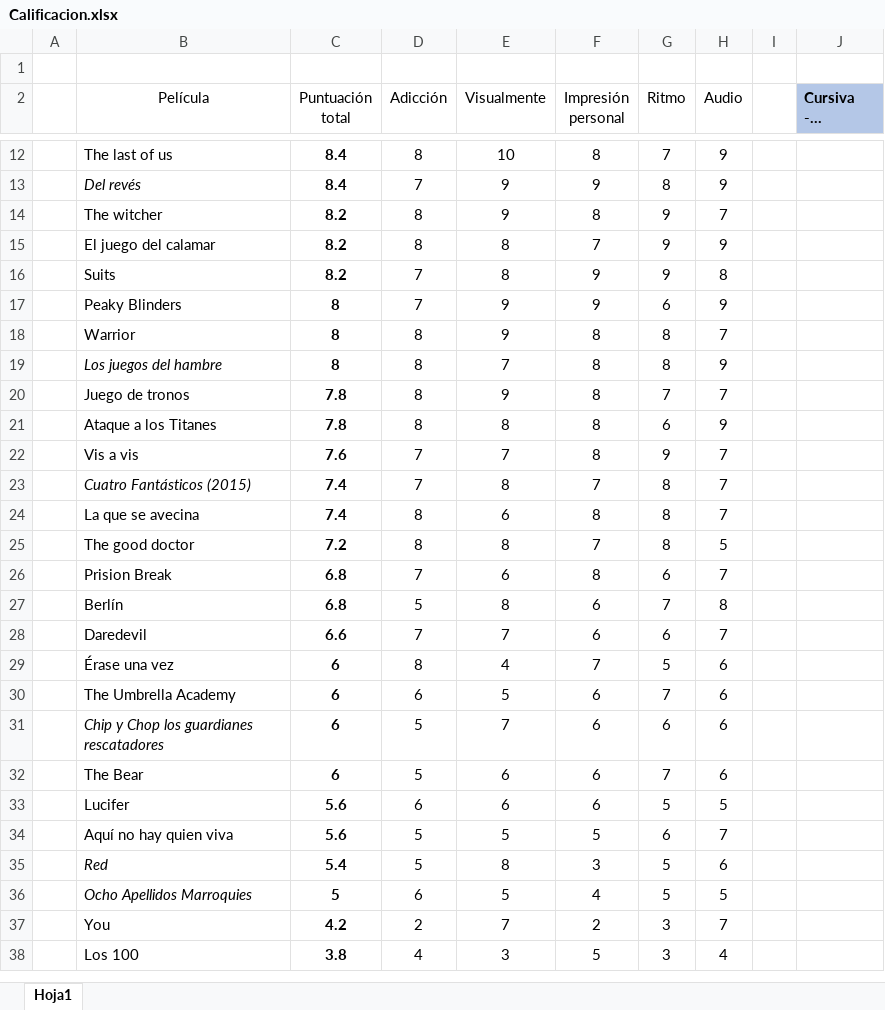
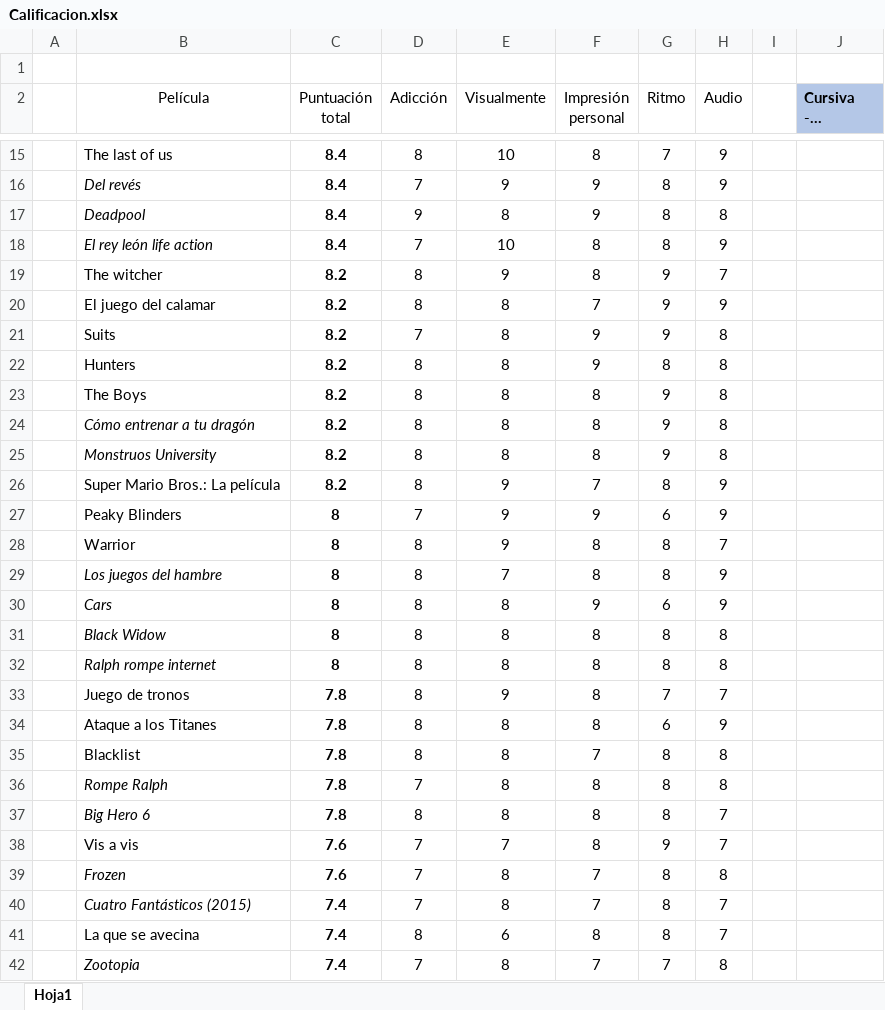
Before and after one commit to jarasa03/Calificacion-de-peliculas-y-series, an Excel workbook: Calificacion.xlsx, sheet Hoja1, drawn as a sheet; only a part is shown, gaps mark what is left out; the shorter side is filled out with more unchanged rows; long unchanged cells end in …; values as stored, in another font and other column widths than the file's, no borders; table styles not drawn; the diff covers the shown part only; the diff names each change by its address in the sheet, - before the commit and + after, or states it on an @@ line.

Commit message:
Ranking

```diff
--- a/Calificacion.xlsx (sheet Hoja1)
+++ b/Calificacion.xlsx (sheet Hoja1)
+row 17:  | Deadpool | 8.4 | 9 | 8 | 9 | 8 | 8
+row 18:  | El rey león life action | 8.4 | 7 | 10 | 8 | 8 | 9
+row 22:  | Hunters | 8.2 | 8 | 8 | 9 | 8 | 8
+row 23:  | The Boys | 8.2 | 8 | 8 | 8 | 9 | 8
+row 24:  | Cómo entrenar a tu dragón | 8.2 | 8 | 8 | 8 | 9 | 8
+row 25:  | Monstruos University | 8.2 | 8 | 8 | 8 | 9 | 8
+row 26:  | Super Mario Bros.: La película | 8.2 | 8 | 9 | 7 | 8 | 9
+row 30:  | Cars | 8 | 8 | 8 | 9 | 6 | 9
+row 31:  | Black Widow | 8 | 8 | 8 | 8 | 8 | 8
+row 32:  | Ralph rompe internet | 8 | 8 | 8 | 8 | 8 | 8
+row 35:  | Blacklist | 7.8 | 8 | 8 | 7 | 8 | 8
+row 36:  | Rompe Ralph | 7.8 | 7 | 8 | 8 | 8 | 8
+row 37:  | Big Hero 6 | 7.8 | 8 | 8 | 8 | 8 | 7
+row 39:  | Frozen | 7.6 | 7 | 8 | 7 | 8 | 8
+row 42:  | Zootopia | 7.4 | 7 | 8 | 7 | 7 | 8
```
Also changed, not shown: 22 added rows and 2 edited cells elsewhere in this sheet.
